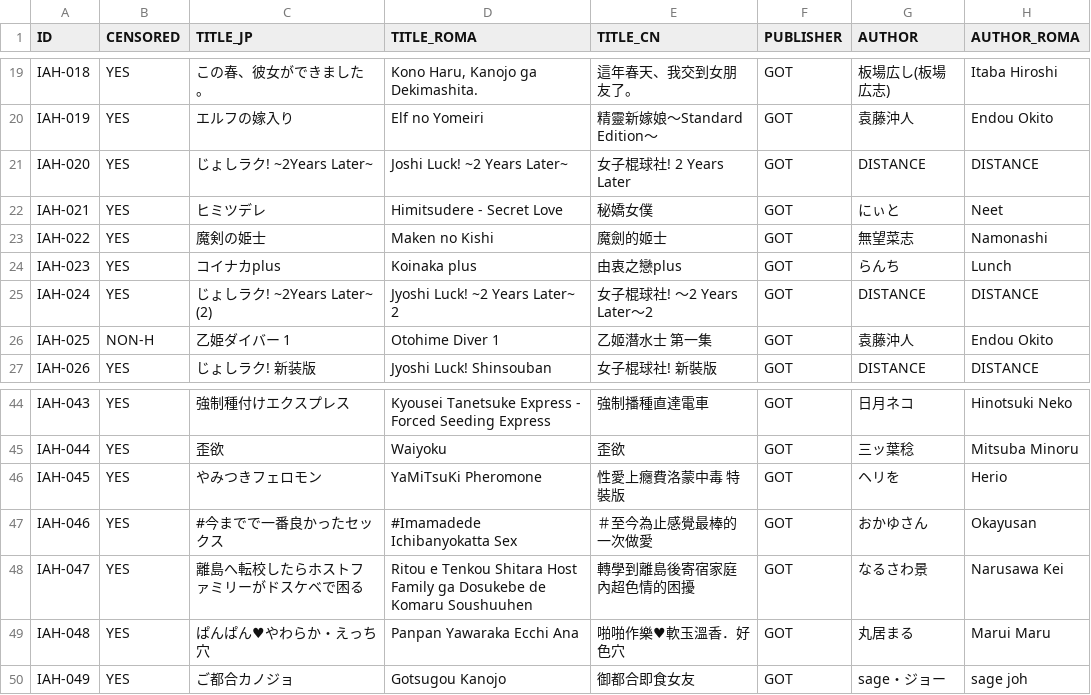
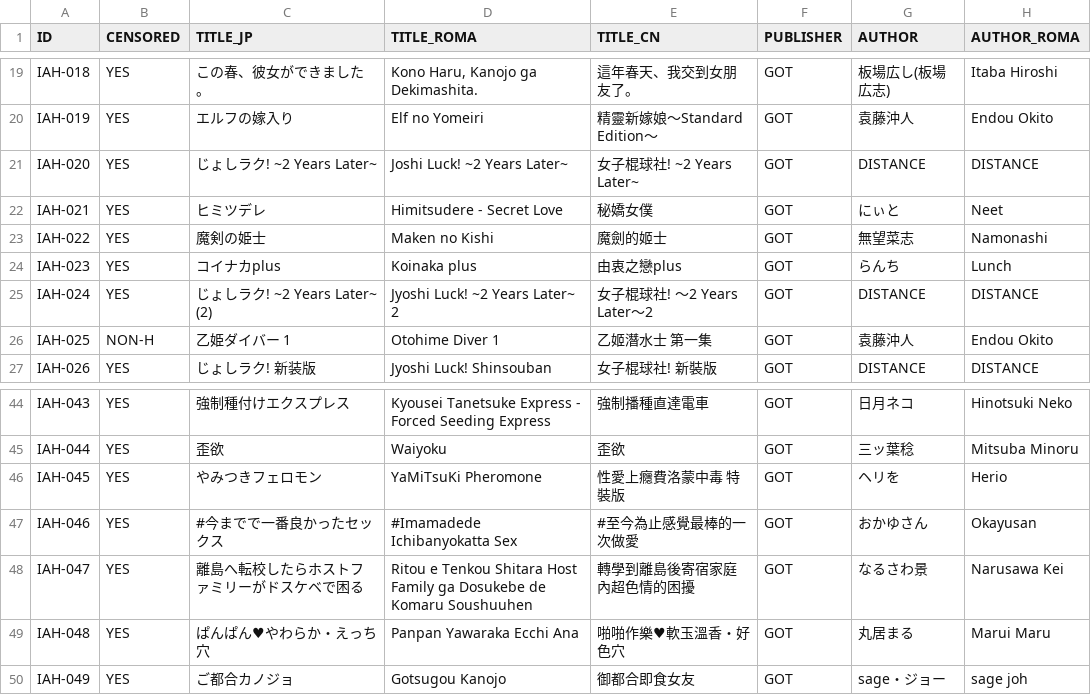
Before and after one commit to K4W1H0R53/tankoubon, a CSV file: tw/fd/fd_got.csv, drawn as a sheet; only a part is shown, gaps mark what is left out; the diff covers the shown part only; the diff names each change by its address in the sheet, - before the commit and + after, or states it on an @@ line.

```diff
--- a/tw/fd/fd_got.csv
+++ b/tw/fd/fd_got.csv
-C21 (TITLE_JP): じょしラク! ~2Years Later~
+C21 (TITLE_JP): じょしラク! ~2 Years Later~
-E21 (TITLE_CN): 女子棍球社! 2 Years Later
+E21 (TITLE_CN): 女子棍球社! ~2 Years Later~
-C25 (TITLE_JP): じょしラク! ~2Years Later~ (2)
+C25 (TITLE_JP): じょしラク! ~2 Years Later~ (2)
-E47 (TITLE_CN): ＃至今為止感覺最棒的一次做愛
+E47 (TITLE_CN): #至今為止感覺最棒的一次做愛
-E49 (TITLE_CN): 啪啪作樂♥軟玉溫香．好色穴
+E49 (TITLE_CN): 啪啪作樂♥軟玉溫香・好色穴
```
Also changed, not shown: 5 added rows and 10 edited cells elsewhere in this file.
